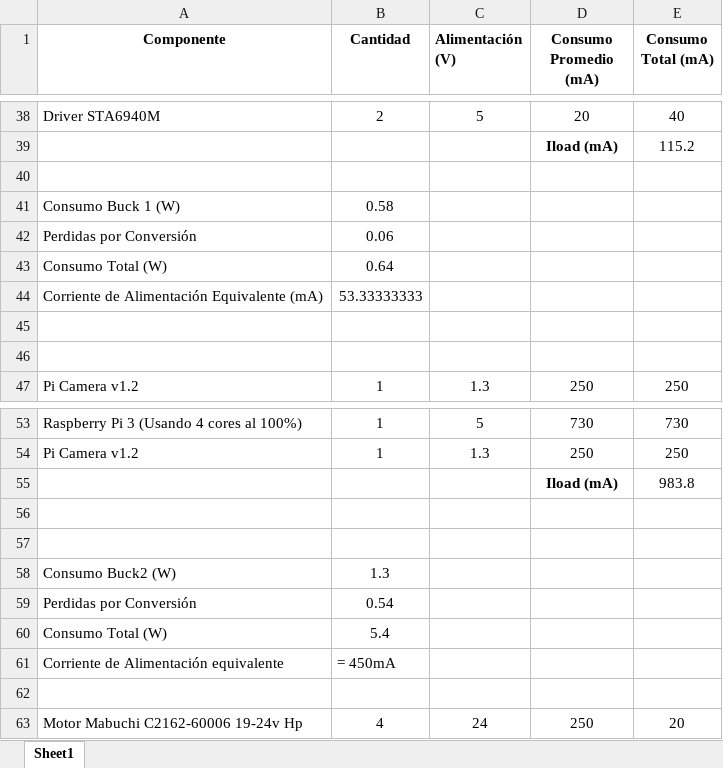
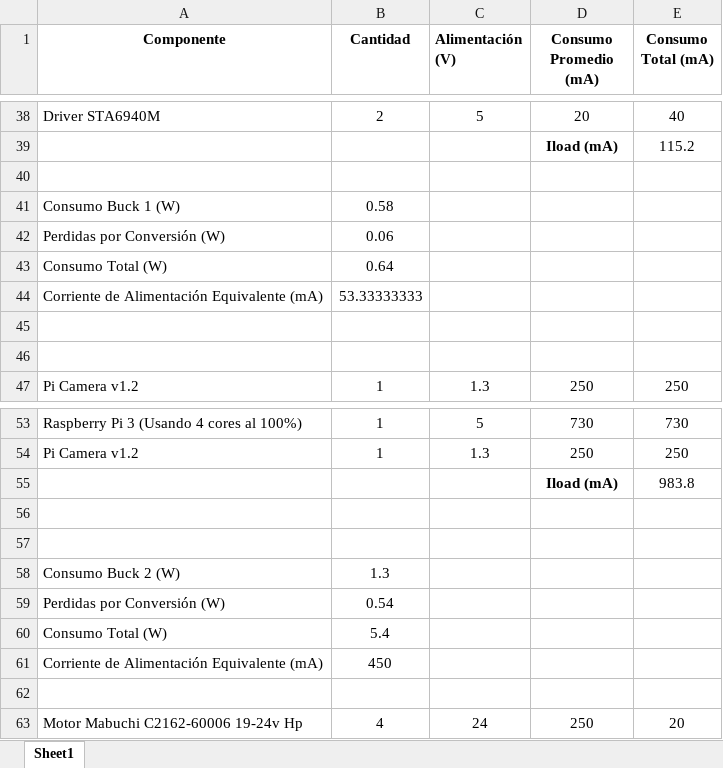
Before and after one commit to Lujano/tesis, an Excel workbook: tablas/AutonomíadelRbot.xlsx, sheet Sheet1, drawn as a sheet; only a part is shown, gaps mark what is left out; values as stored, in another font and other column widths than the file's, no borders; removed rows and columns are numbered as before the commit, all else as after; the diff names each change by its address in the sheet, - before the commit and + after, or states it on an @@ line.

```diff
--- a/tablas/AutonomíadelRbot.xlsx (sheet Sheet1)
+++ b/tablas/AutonomíadelRbot.xlsx (sheet Sheet1)
-A42 (Componente): Perdidas por Conversión
+A42 (Componente): Perdidas por Conversión (W)
-A58 (Componente): Consumo Buck2 (W)
+A58 (Componente): Consumo Buck 2 (W)
-A59 (Componente): Perdidas por Conversión
+A59 (Componente): Perdidas por Conversión (W)
-row 61: Corriente de Alimentación equivalente | = 450mA
+row 61: Corriente de Alimentación Equivalente (mA) | 450
```
Also changed, not shown: 14 other files.
